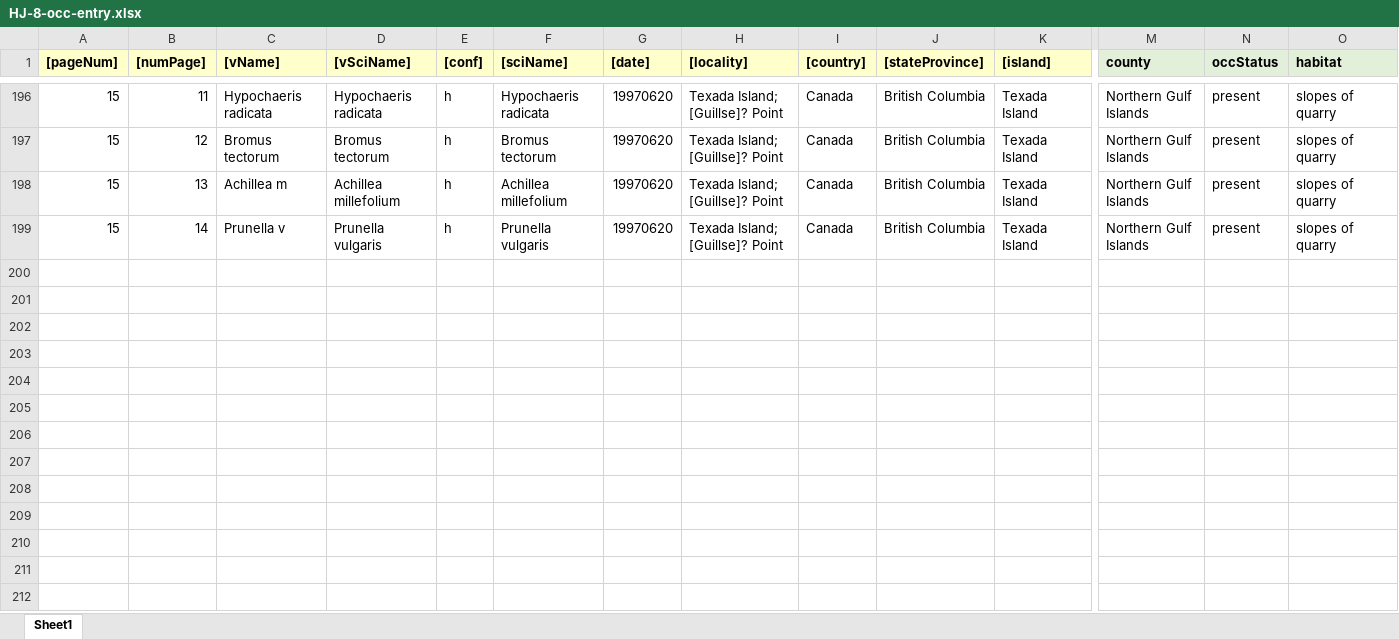
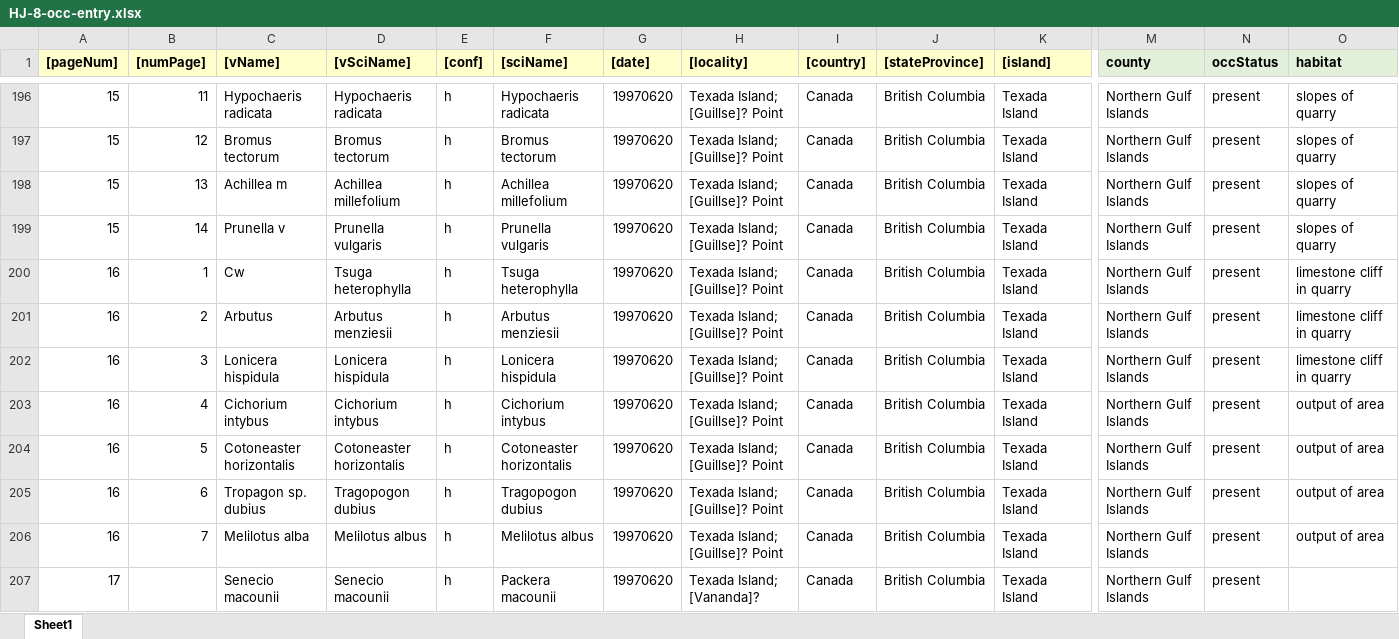
Before and after one commit to lavendermi/Harvey_Janszen_Legacy_Project, an Excel workbook: data/digitized_data/occurrence_data/raw_data/HJ-8-occ-entry.xlsx, sheet Sheet1, drawn as a sheet; only a part is shown, gaps mark what is left out; values as stored, in another font and other column widths than the file's, no borders; rows hold the shown columns only; the diff covers the shown part only; the diff names each change by its address in the sheet, - before the commit and + after, or states it on an @@ line.

```diff
--- a/data/digitized_data/occurrence_data/raw_data/HJ-8-occ-entry.xlsx (sheet Sheet1)
+++ b/data/digitized_data/occurrence_data/raw_data/HJ-8-occ-entry.xlsx (sheet Sheet1)
+row 200: 16 | 1 | Cw | Tsuga heterophylla | h | Tsuga heterophylla | 19970620 | Texada Island; [Guillse]? Point | Canada | British Columbia | Texada Island | Northern Gulf Islands | present | limestone cliff in quarry
+row 201: 16 | 2 | Arbutus | Arbutus menziesii | h | Arbutus menziesii | 19970620 | Texada Island; [Guillse]? Point | Canada | British Columbia | Texada Island | Northern Gulf Islands | present | limestone cliff in quarry
+row 202: 16 | 3 | Lonicera hispidula | Lonicera hispidula | h | Lonicera hispidula | 19970620 | Texada Island; [Guillse]? Point | Canada | British Columbia | Texada Island | Northern Gulf Islands | present | limestone cliff in quarry
+row 203: 16 | 4 | Cichorium intybus | Cichorium intybus | h | Cichorium intybus | 19970620 | Texada Island; [Guillse]? Point | Canada | British Columbia | Texada Island | Northern Gulf Islands | present | output of area
+row 204: 16 | 5 | Cotoneaster horizontalis | Cotoneaster horizontalis | h | Cotoneaster horizontalis | 19970620 | Texada Island; [Guillse]? Point | Canada | British Columbia | Texada Island | Northern Gulf Islands | present | output of area
+row 205: 16 | 6 | Tropagon sp. dubius | Tragopogon dubius | h | Tragopogon dubius | 19970620 | Texada Island; [Guillse]? Point | Canada | British Columbia | Texada Island | Northern Gulf Islands | present | output of area
+row 206: 16 | 7 | Melilotus alba | Melilotus albus | h | Melilotus albus | 19970620 | Texada Island; [Guillse]? Point | Canada | British Columbia | Texada Island | Northern Gulf Islands | present | output of area
+row 207: 17 |  | Senecio macounii | Senecio macounii | h | Packera macounii | 19970620 | Texada Island; [Vananda]? | Canada | British Columbia | Texada Island | Northern Gulf Islands | present
```
Also changed, not shown: 8 added rows and 105 edited cells elsewhere in this sheet, data/digitized_data/occurrence_data/raw_data/HJ-27-occ-entry.xlsx, data/digitized_data/occurrence_data/raw_data/HJ-7-occ-entry.xlsx, 6 other files.
